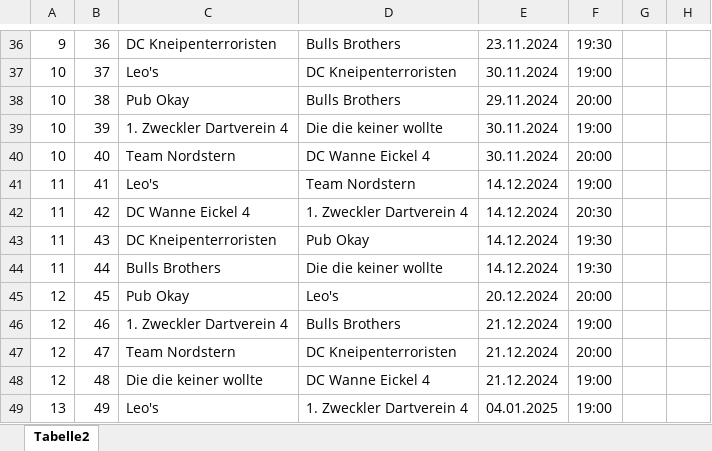
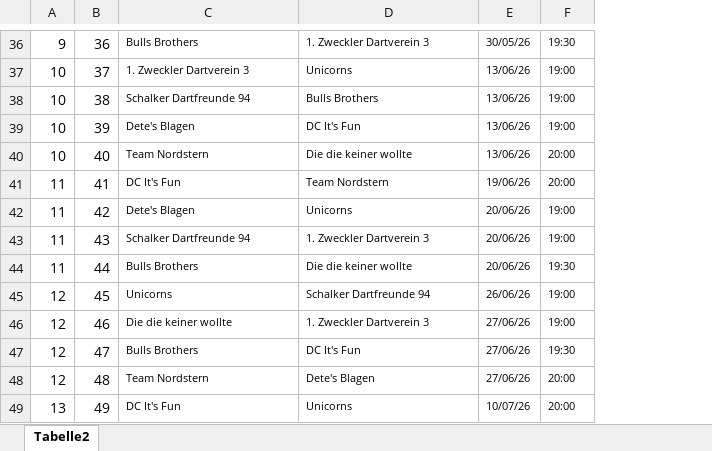
Before and after one commit to ch4oSj0k3r/nordsternApp, an Excel workbook: assets/schedule.xlsx, sheet Tabelle2, drawn as a sheet; only a part is shown, gaps mark what is left out; values as stored, in another font and other column widths than the file's, no borders; removed rows and columns are numbered as before the commit, all else as after; the diff covers the shown part only; the diff names each change by its address in the sheet, - before the commit and + after, or states it on an @@ line.

```diff
--- a/assets/schedule.xlsx (sheet Tabelle2)
+++ b/assets/schedule.xlsx (sheet Tabelle2)
-column E, rows 36-49: 23.11.2024 | 30.11.2024 | 29.11.2024 | 30.11.2024 | 30.11.2024 | 14.12.2024 | 14.12.2024 | 14.12.2024 | 14.12.2024 | 20.12.2024 | 21.12.2024 | 21.12.2024 | 21.12.2024 | 04.01.2025
+column E, rows 36-49: 30/05/26 | 13/06/26 | 13/06/26 | 13/06/26 | 13/06/26 | 19/06/26 | 20/06/26 | 20/06/26 | 20/06/26 | 26/06/26 | 27/06/26 | 27/06/26 | 27/06/26 | 10/07/26
-column G, empty
-column H, empty
@@ C36:D49 text size: smaller @@
-C36: DC Kneipenterroristen
+C36: Bulls Brothers
-D36: Bulls Brothers
+D36: 1. Zweckler Dartverein 3
@@ F36:F49 text size: smaller @@
-C37: Leo's
+C37: 1. Zweckler Dartverein 3
-D37: DC Kneipenterroristen
+D37: Unicorns
-C38: Pub Okay
+C38: Schalker Dartfreunde 94
-F38: 20:00
+F38: 19:00
-C39: 1. Zweckler Dartverein 4
+C39: Dete's Blagen
-D39: Die die keiner wollte
+D39: DC It's Fun
-D40: DC Wanne Eickel 4
+D40: Die die keiner wollte
-C41: Leo's
+C41: DC It's Fun
-F41: 19:00
+F41: 20:00
-C42: DC Wanne Eickel 4
+C42: Dete's Blagen
-D42: 1. Zweckler Dartverein 4
+D42: Unicorns
-F42: 20:30
+F42: 19:00
-C43: DC Kneipenterroristen
+C43: Schalker Dartfreunde 94
-D43: Pub Okay
+D43: 1. Zweckler Dartverein 3
-F43: 19:30
+F43: 19:00
-C45: Pub Okay
+C45: Unicorns
-D45: Leo's
+D45: Schalker Dartfreunde 94
-F45: 20:00
+F45: 19:00
-C46: 1. Zweckler Dartverein 4
+C46: Die die keiner wollte
-D46: Bulls Brothers
+D46: 1. Zweckler Dartverein 3
-C47: Team Nordstern
+C47: Bulls Brothers
-D47: DC Kneipenterroristen
+D47: DC It's Fun
-F47: 20:00
+F47: 19:30
-C48: Die die keiner wollte
+C48: Team Nordstern
-D48: DC Wanne Eickel 4
+D48: Dete's Blagen
-F48:F49: 19:00
+F48:F49: 20:00
-C49: Leo's
+C49: DC It's Fun
-D49: 1. Zweckler Dartverein 4
+D49: Unicorns
```
Also changed, not shown: 110 edited cells and cell formats elsewhere in this sheet, 39 other files.
